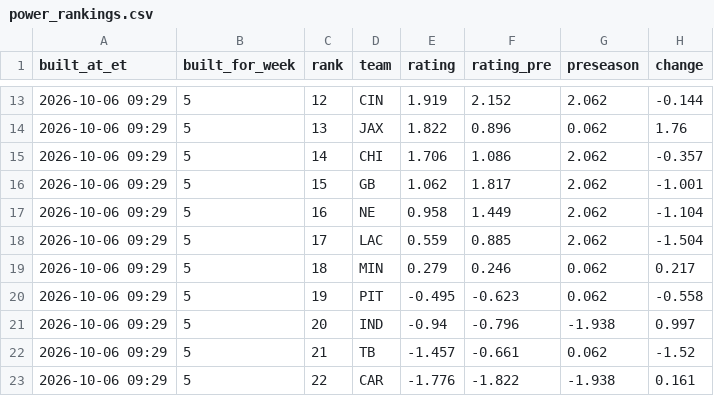
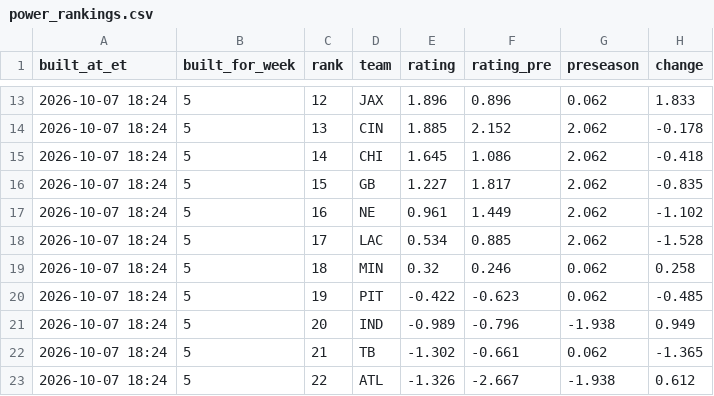
Before and after one commit to dprouty042/survivor, a CSV file: data/power_rankings.csv, drawn as a sheet; only a part is shown, gaps mark what is left out; the diff covers the shown part only.

```diff
--- a/data/power_rankings.csv
+++ b/data/power_rankings.csv
@@ -13,11 +13,11 @@ built_at_et,built_for_week,rank,team,rating,rating_pre,preseason,change
-2026-10-06 09:29,5,12,CIN,1.919,2.152,2.062,-0.144
-2026-10-06 09:29,5,13,JAX,1.822,0.896,0.062,1.76
-2026-10-06 09:29,5,14,CHI,1.706,1.086,2.062,-0.357
-2026-10-06 09:29,5,15,GB,1.062,1.817,2.062,-1.001
-2026-10-06 09:29,5,16,NE,0.958,1.449,2.062,-1.104
-2026-10-06 09:29,5,17,LAC,0.559,0.885,2.062,-1.504
-2026-10-06 09:29,5,18,MIN,0.279,0.246,0.062,0.217
-2026-10-06 09:29,5,19,PIT,-0.495,-0.623,0.062,-0.558
-2026-10-06 09:29,5,20,IND,-0.94,-0.796,-1.938,0.997
-2026-10-06 09:29,5,21,TB,-1.457,-0.661,0.062,-1.52
-2026-10-06 09:29,5,22,CAR,-1.776,-1.822,-1.938,0.161
+2026-10-07 18:24,5,12,JAX,1.896,0.896,0.062,1.833
+2026-10-07 18:24,5,13,CIN,1.885,2.152,2.062,-0.178
+2026-10-07 18:24,5,14,CHI,1.645,1.086,2.062,-0.418
+2026-10-07 18:24,5,15,GB,1.227,1.817,2.062,-0.835
+2026-10-07 18:24,5,16,NE,0.961,1.449,2.062,-1.102
+2026-10-07 18:24,5,17,LAC,0.534,0.885,2.062,-1.528
+2026-10-07 18:24,5,18,MIN,0.32,0.246,0.062,0.258
+2026-10-07 18:24,5,19,PIT,-0.422,-0.623,0.062,-0.485
+2026-10-07 18:24,5,20,IND,-0.989,-0.796,-1.938,0.949
+2026-10-07 18:24,5,21,TB,-1.302,-0.661,0.062,-1.365
+2026-10-07 18:24,5,22,ATL,-1.326,-2.667,-1.938,0.612
```
Also changed, not shown: 81 edited cells elsewhere in this file, data/line_snapshots.csv, data/power_rankings_history.csv, 7 other files.
